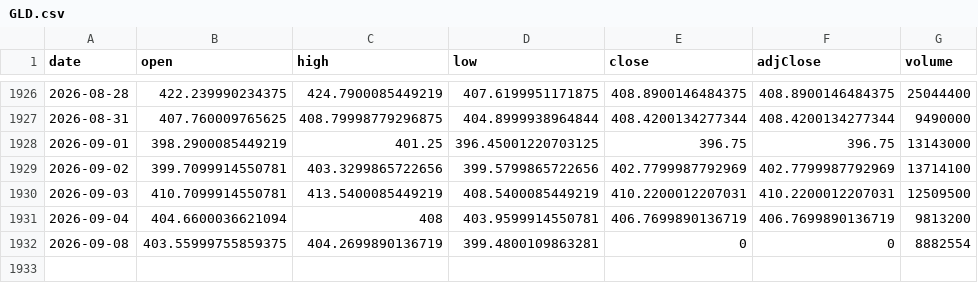
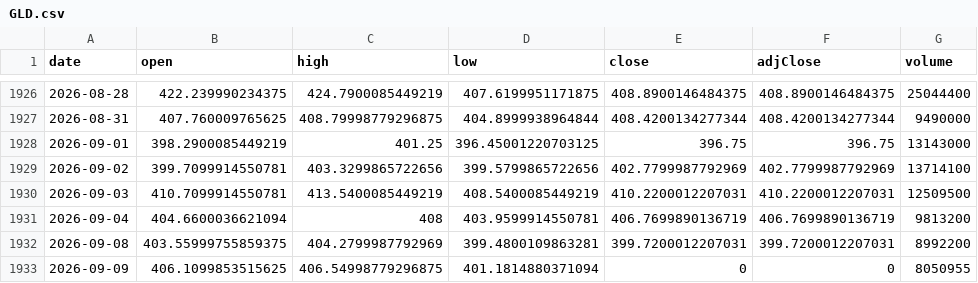
Before and after one commit to chrysaora5147/Oracle-Arena, a CSV file: data/prices/GLD.csv, drawn as a sheet; only a part is shown, gaps mark what is left out.

```diff
--- a/data/prices/GLD.csv
+++ b/data/prices/GLD.csv
@@ -1931,2 +1931,3 @@ date,open,high,low,close,adjClose,volume
 2026-09-04,404.6600036621094,408,403.9599914550781,406.7699890136719,406.7699890136719,9813200
-2026-09-08,403.55999755859375,404.2699890136719,399.4800109863281,0,0,8882554
+2026-09-08,403.55999755859375,404.2799987792969,399.4800109863281,399.7200012207031,399.7200012207031,8992200
+2026-09-09,406.1099853515625,406.54998779296875,401.1814880371094,0,0,8050955
```
Also changed, not shown: data/prices/QQQ.csv, data/prices/SPY.csv.
